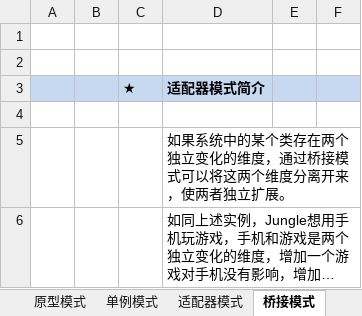
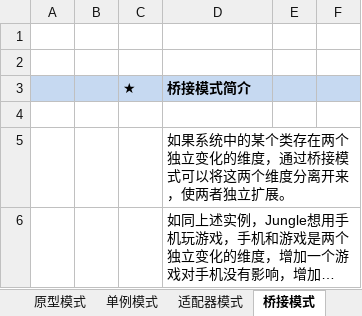
Before and after one commit to EricWHL/Study, an Excel workbook: Cplusplus/设计模式.xlsx, sheet 桥接模式, drawn as a sheet; only a part is shown; long unchanged cells end in …; values as stored, in another font and other column widths than the file's, no borders; charts and pictures not drawn; the diff names each change by its address in the sheet, - before the commit and + after, or states it on an @@ line.

Commit message:
refresh content

```diff
--- a/Cplusplus/设计模式.xlsx (sheet 桥接模式)
+++ b/Cplusplus/设计模式.xlsx (sheet 桥接模式)
-D3: 适配器模式简介
+D3: 桥接模式简介
```
Also changed, not shown: charts or pictures.
